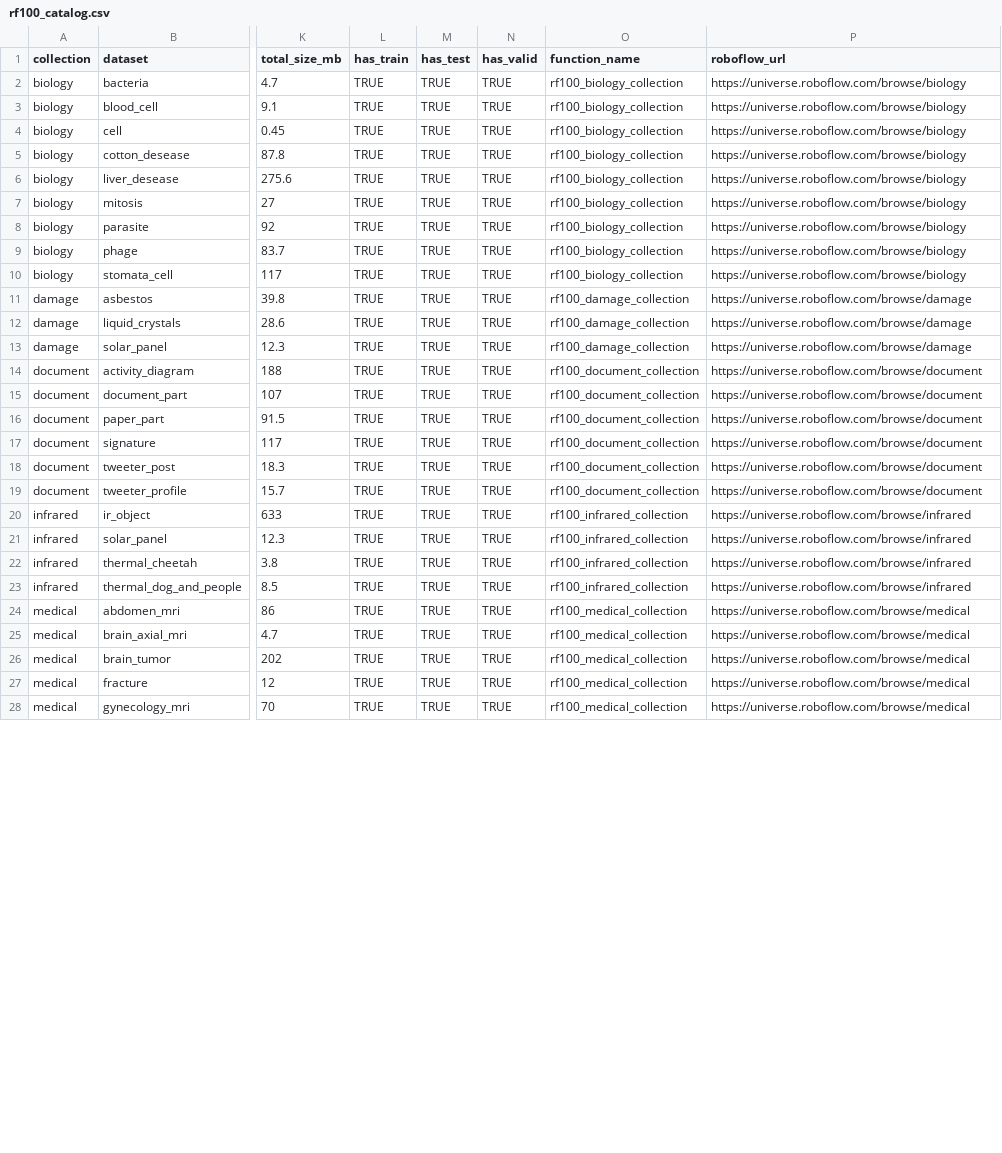
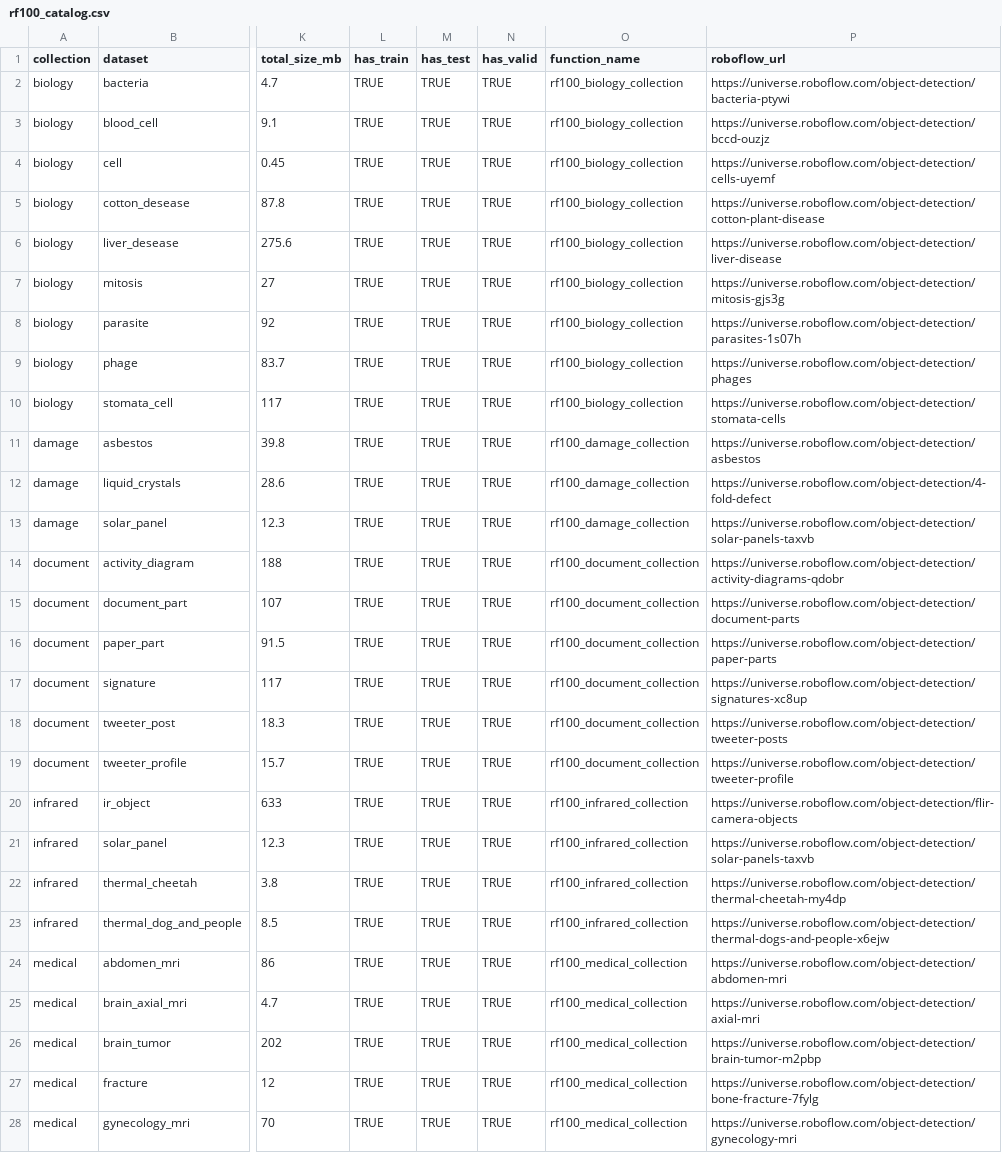
Before and after one commit to mlverse/torchvision, a CSV file: inst/extdata/rf100_catalog.csv, drawn as a sheet; only a part is shown, gaps mark what is left out; the diff covers the shown part only; the diff names each change by its address in the sheet, - before the commit and + after, or states it on an @@ line.

```diff
--- a/inst/extdata/rf100_catalog.csv
+++ b/inst/extdata/rf100_catalog.csv
-P2 (roboflow_url): https://universe.roboflow.com/browse/biology
+P2 (roboflow_url): https://universe.roboflow.com/object-detection/bacteria-ptywi
-P3 (roboflow_url): https://universe.roboflow.com/browse/biology
+P3 (roboflow_url): https://universe.roboflow.com/object-detection/bccd-ouzjz
-P4 (roboflow_url): https://universe.roboflow.com/browse/biology
+P4 (roboflow_url): https://universe.roboflow.com/object-detection/cells-uyemf
-P5 (roboflow_url): https://universe.roboflow.com/browse/biology
+P5 (roboflow_url): https://universe.roboflow.com/object-detection/cotton-plant-disease
-P6 (roboflow_url): https://universe.roboflow.com/browse/biology
+P6 (roboflow_url): https://universe.roboflow.com/object-detection/liver-disease
-P7 (roboflow_url): https://universe.roboflow.com/browse/biology
+P7 (roboflow_url): https://universe.roboflow.com/object-detection/mitosis-gjs3g
-P8 (roboflow_url): https://universe.roboflow.com/browse/biology
+P8 (roboflow_url): https://universe.roboflow.com/object-detection/parasites-1s07h
-P9 (roboflow_url): https://universe.roboflow.com/browse/biology
+P9 (roboflow_url): https://universe.roboflow.com/object-detection/phages
-P10 (roboflow_url): https://universe.roboflow.com/browse/biology
+P10 (roboflow_url): https://universe.roboflow.com/object-detection/stomata-cells
-P11 (roboflow_url): https://universe.roboflow.com/browse/damage
+P11 (roboflow_url): https://universe.roboflow.com/object-detection/asbestos
-P12 (roboflow_url): https://universe.roboflow.com/browse/damage
+P12 (roboflow_url): https://universe.roboflow.com/object-detection/4-fold-defect
-P13 (roboflow_url): https://universe.roboflow.com/browse/damage
+P13 (roboflow_url): https://universe.roboflow.com/object-detection/solar-panels-taxvb
-P14 (roboflow_url): https://universe.roboflow.com/browse/document
+P14 (roboflow_url): https://universe.roboflow.com/object-detection/activity-diagrams-qdobr
-P15 (roboflow_url): https://universe.roboflow.com/browse/document
+P15 (roboflow_url): https://universe.roboflow.com/object-detection/document-parts
-P16 (roboflow_url): https://universe.roboflow.com/browse/document
+P16 (roboflow_url): https://universe.roboflow.com/object-detection/paper-parts
-P17 (roboflow_url): https://universe.roboflow.com/browse/document
+P17 (roboflow_url): https://universe.roboflow.com/object-detection/signatures-xc8up
-P18 (roboflow_url): https://universe.roboflow.com/browse/document
+P18 (roboflow_url): https://universe.roboflow.com/object-detection/tweeter-posts
-P19 (roboflow_url): https://universe.roboflow.com/browse/document
+P19 (roboflow_url): https://universe.roboflow.com/object-detection/tweeter-profile
-P20 (roboflow_url): https://universe.roboflow.com/browse/infrared
+P20 (roboflow_url): https://universe.roboflow.com/object-detection/flir-camera-objects
-P21 (roboflow_url): https://universe.roboflow.com/browse/infrared
+P21 (roboflow_url): https://universe.roboflow.com/object-detection/solar-panels-taxvb
-P22 (roboflow_url): https://universe.roboflow.com/browse/infrared
+P22 (roboflow_url): https://universe.roboflow.com/object-detection/thermal-cheetah-my4dp
-P23 (roboflow_url): https://universe.roboflow.com/browse/infrared
+P23 (roboflow_url): https://universe.roboflow.com/object-detection/thermal-dogs-and-people-x6ejw
-P24 (roboflow_url): https://universe.roboflow.com/browse/medical
+P24 (roboflow_url): https://universe.roboflow.com/object-detection/abdomen-mri
-P25 (roboflow_url): https://universe.roboflow.com/browse/medical
+P25 (roboflow_url): https://universe.roboflow.com/object-detection/axial-mri
-P26 (roboflow_url): https://universe.roboflow.com/browse/medical
+P26 (roboflow_url): https://universe.roboflow.com/object-detection/brain-tumor-m2pbp
-P27 (roboflow_url): https://universe.roboflow.com/browse/medical
+P27 (roboflow_url): https://universe.roboflow.com/object-detection/bone-fracture-7fylg
-P28 (roboflow_url): https://universe.roboflow.com/browse/medical
+P28 (roboflow_url): https://universe.roboflow.com/object-detection/gynecology-mri
```
Also changed, not shown: 7 edited cells elsewhere in this file, 14 other files.
